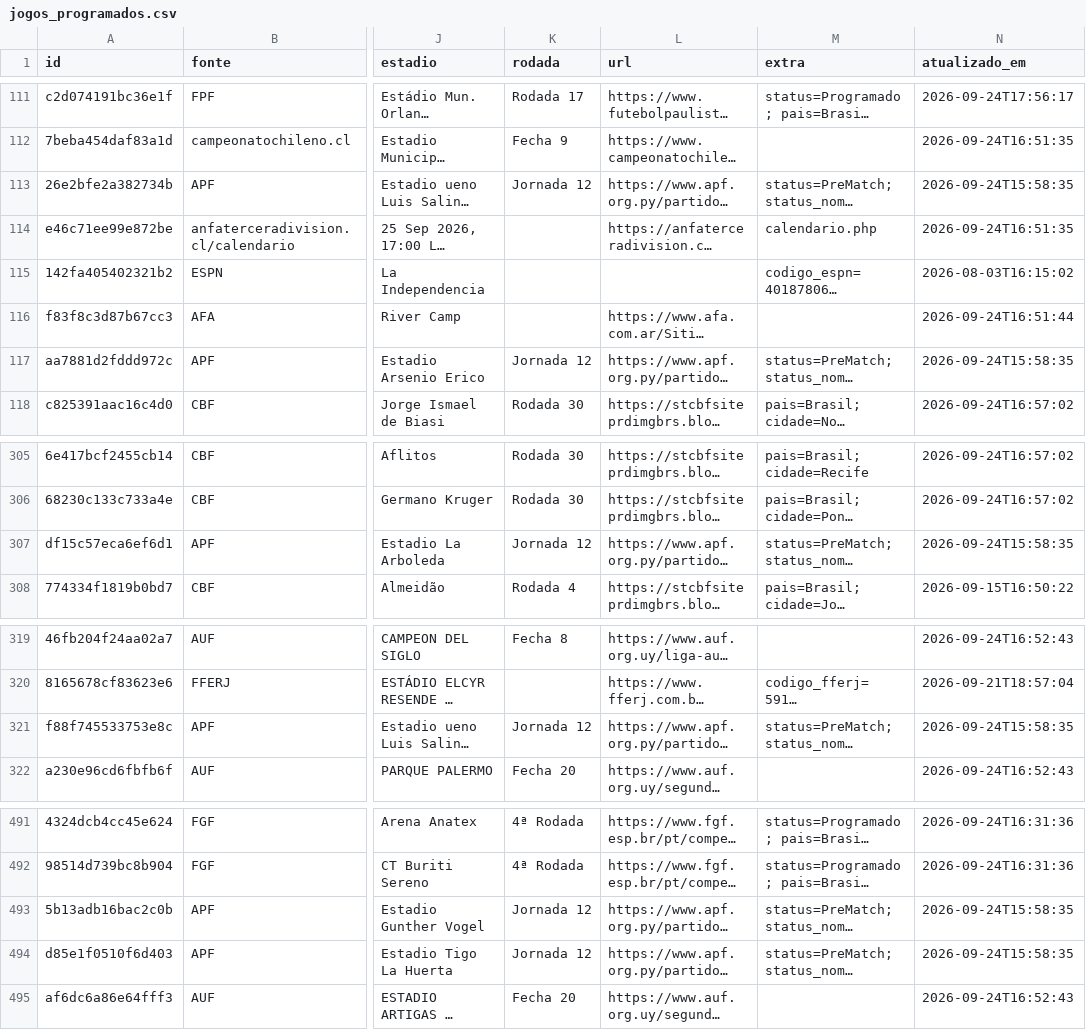
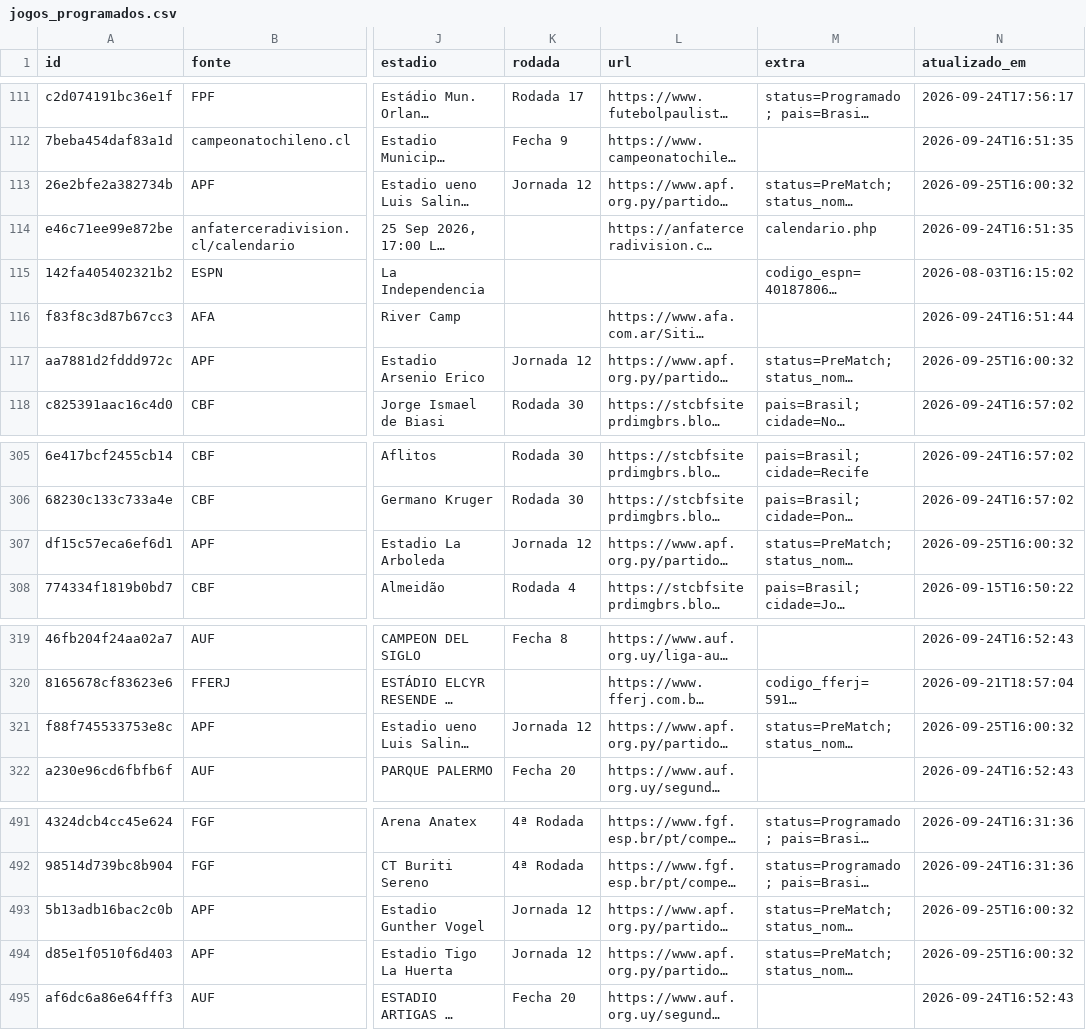
Before and after one commit to guigalhano/jogos-chile-scraper, a CSV file: data/jogos_programados.csv, drawn as a sheet; only a part is shown, gaps mark what is left out; long unchanged cells end in …; the diff names each change by its address in the sheet, - before the commit and + after, or states it on an @@ line.

```diff
--- a/data/jogos_programados.csv
+++ b/data/jogos_programados.csv
-N113 (atualizado_em): 2026-09-24T15:58:35
+N113 (atualizado_em): 2026-09-25T16:00:32
-N117 (atualizado_em): 2026-09-24T15:58:35
+N117 (atualizado_em): 2026-09-25T16:00:32
-N307 (atualizado_em): 2026-09-24T15:58:35
+N307 (atualizado_em): 2026-09-25T16:00:32
-N321 (atualizado_em): 2026-09-24T15:58:35
+N321 (atualizado_em): 2026-09-25T16:00:32
-N493:N494 (atualizado_em): 2026-09-24T15:58:35
+N493:N494 (atualizado_em): 2026-09-25T16:00:32
```
Also changed, not shown: 3 other files.
